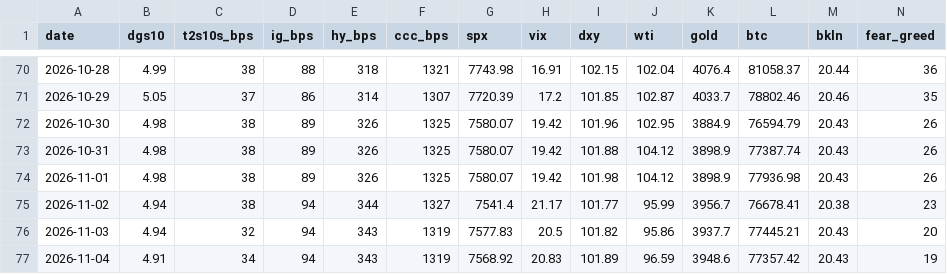
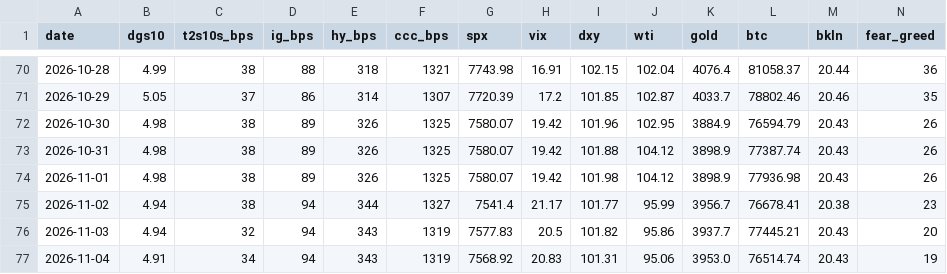
Before and after one commit to liamshields4/terminal, a CSV file: history/daily.csv, drawn as a sheet; only a part is shown, gaps mark what is left out.

```diff
--- a/history/daily.csv
+++ b/history/daily.csv
@@ -76,2 +76,2 @@ date,dgs10,t2s10s_bps,ig_bps,hy_bps,ccc_bps,spx,vix,dxy,wti,gold,btc,bkln,fear_g
 2026-11-03,4.94,32,94,343,1319,7577.83,20.5,101.82,95.86,3937.7,77445.21,20.43,20
-2026-11-04,4.91,34,94,343,1319,7568.92,20.83,101.89,96.59,3948.6,77357.42,20.43,19
+2026-11-04,4.91,34,94,343,1319,7568.92,20.83,101.31,95.06,3953.0,76514.74,20.43,19
```
Also changed, not shown: 1 other file.
